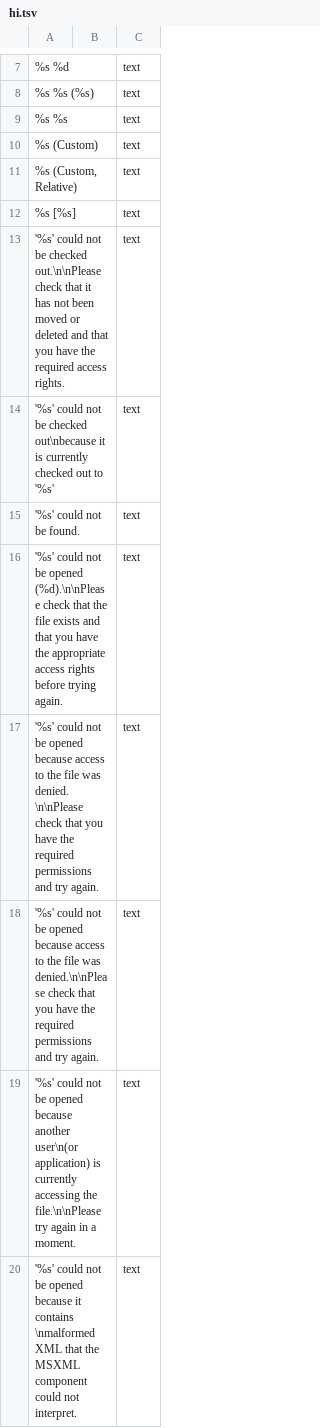
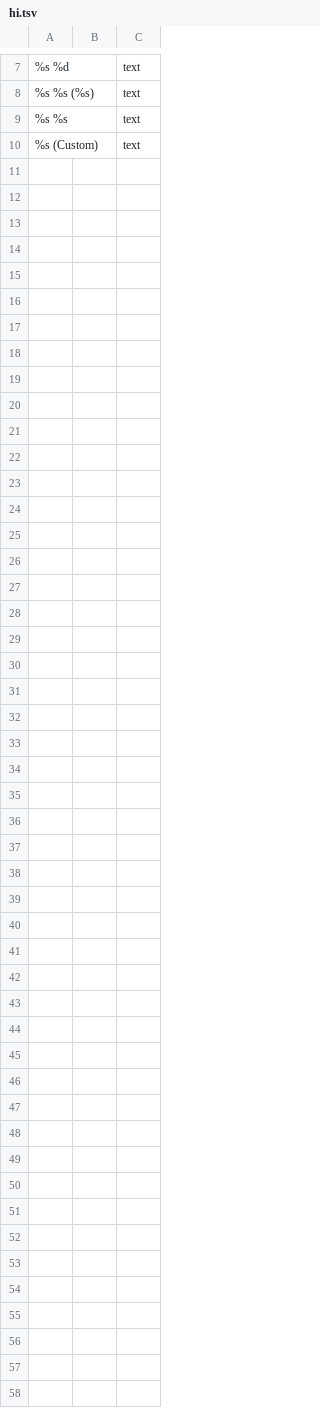
Before and after one commit to roberts-sandbox/roberts-sanbox.github.io, a TSV file: hi.tsv, drawn as a sheet; only a part is shown, gaps mark what is left out; the diff covers the shown part only; the diff names each change by its address in the sheet, - before the commit and + after, or states it on an @@ line.

Commit message:
Update hi.tsv

```diff
--- a/hi.tsv
+++ b/hi.tsv
-row 11: %s (Custom, Relative) |  | text
-row 12: %s [%s] |  | text
-row 13: '%s' could not be checked out.\n\nPlease check that it has not been moved or deleted and that you have the required access rights. |  | text
-row 14: '%s' could not be checked out\nbecause it is currently checked out to '%s' |  | text
-row 15: '%s' could not be found. |  | text
-row 16: '%s' could not be opened (%d).\n\nPlease check that the file exists and that you have the appropriate access rights before trying again. |  | text
-row 17: '%s' could not be opened because access to the file was denied. \n\nPlease check that you have the required permissions and try again. |  | text
-row 18: '%s' could not be opened because access to the file was denied.\n\nPlease check that you have the required permissions and try again. |  | text
-row 19: '%s' could not be opened because another user\n(or application) is currently accessing the file.\n\nPlease try again in a moment. |  | text
-row 20: '%s' could not be opened because it contains \nmalformed XML that the MSXML component could not interpret. |  | text
```
Also changed, not shown: 29 removed rows elsewhere in this file.
